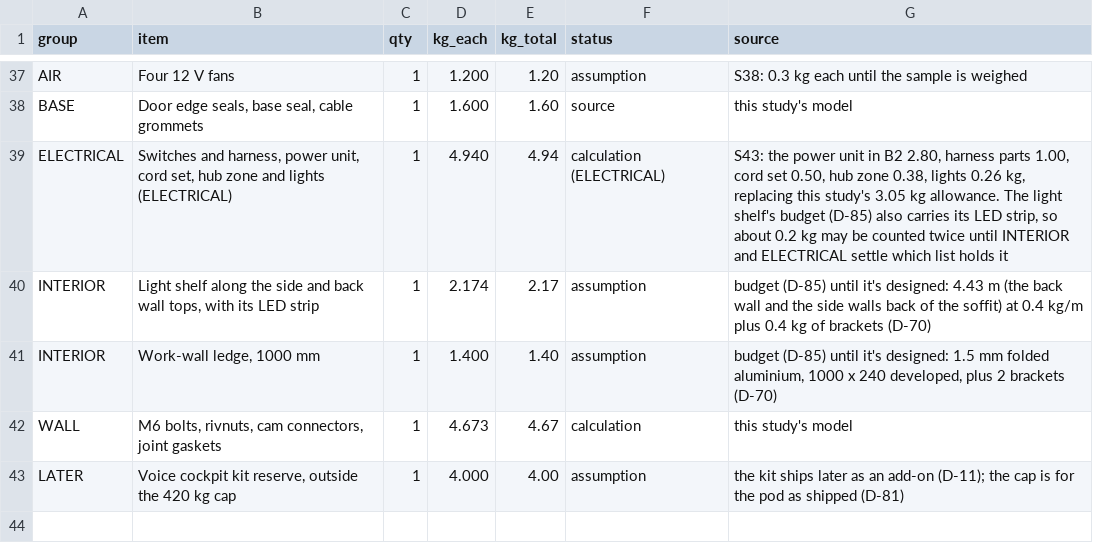
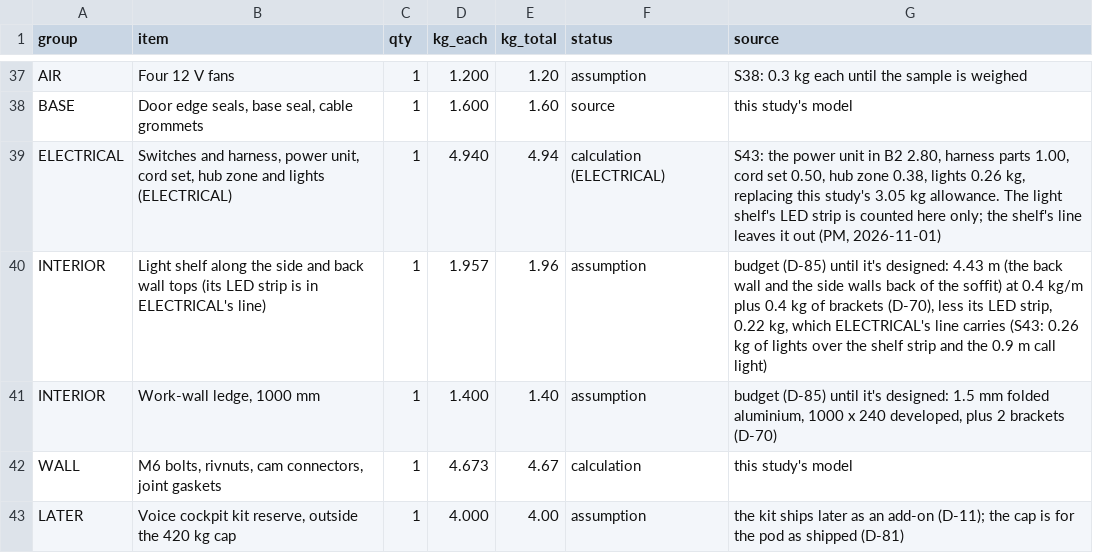
Before and after one commit to autonomous-ai/spaceship, a CSV file: v2/05-Engineering/layout-study/out/parts-decided-P04.csv, drawn as a sheet; only a part is shown, gaps mark what is left out.

```diff
--- a/v2/05-Engineering/layout-study/out/parts-decided-P04.csv
+++ b/v2/05-Engineering/layout-study/out/parts-decided-P04.csv
@@ -38,4 +38,4 @@ AIR,Four 12 V fans,1,1.200,1.20,assumption,S38: 0.3 kg each until the sample is
 BASE,"Door edge seals, base seal, cable grommets",1,1.600,1.60,source,this study's model
-ELECTRICAL,"Switches and harness, power unit, cord set, hub zone and lights (ELECTRICAL)",1,4.940,4.94,calculation (ELECTRICAL),"S43: the power unit in B2 2.80, harness parts 1.00, cord set 0.50, hub zone 0.38, lights 0.26 kg, replacing this study's 3.05 kg allowance. The light shelf's budget (D-85) also carries its LED strip, so about 0.2 kg may be counted twice until INTERIOR and ELECTRICAL settle which list holds it"
-INTERIOR,"Light shelf along the side and back wall tops, with its LED strip",1,2.174,2.17,assumption,budget (D-85) until it's designed: 4.43 m (the back wall and the side walls back of the soffit) at 0.4 kg/m plus 0.4 kg of brackets (D-70)
+ELECTRICAL,"Switches and harness, power unit, cord set, hub zone and lights (ELECTRICAL)",1,4.940,4.94,calculation (ELECTRICAL),"S43: the power unit in B2 2.80, harness parts 1.00, cord set 0.50, hub zone 0.38, lights 0.26 kg, replacing this study's 3.05 kg allowance. The light shelf's LED strip is counted here only; the shelf's line leaves it out (PM, 2026-11-01)"
+INTERIOR,Light shelf along the side and back wall tops (its LED strip is in ELECTRICAL's line),1,1.957,1.96,assumption,"budget (D-85) until it's designed: 4.43 m (the back wall and the side walls back of the soffit) at 0.4 kg/m plus 0.4 kg of brackets (D-70), less its LED strip, 0.22 kg, which ELECTRICAL's line carries (S43: 0.26 kg of lights over the shelf strip and the 0.9 m call light)"
 INTERIOR,"Work-wall ledge, 1000 mm",1,1.400,1.40,assumption,"budget (D-85) until it's designed: 1.5 mm folded aluminium, 1000 x 240 developed, plus 2 brackets (D-70)"
```
Also changed, not shown: 5 other files.
